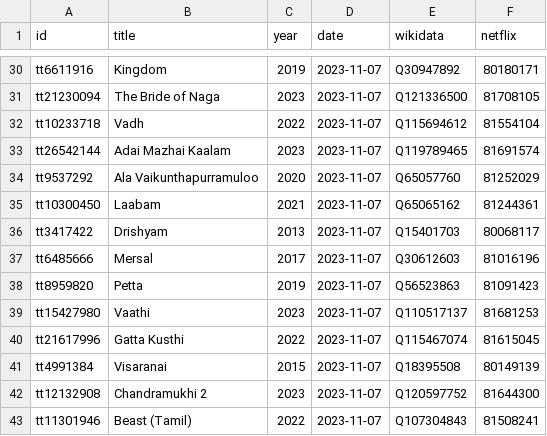
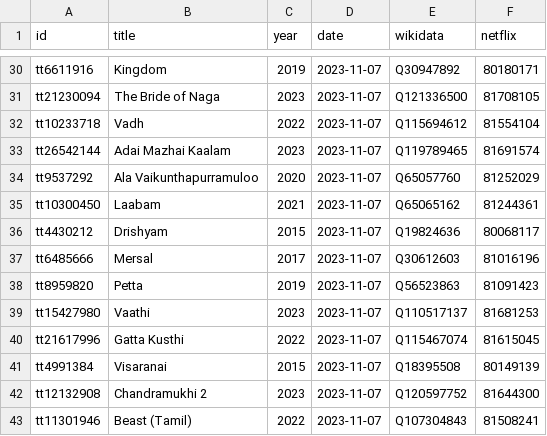
Before and after one commit to weakish/weakish.github.com, a CSV file: movies/netflix.csv, drawn as a sheet; only a part is shown, gaps mark what is left out.

```diff
--- a/movies/netflix.csv
+++ b/movies/netflix.csv
@@ -35,3 +35,3 @@ tt9537292,Ala Vaikunthapurramuloo,2020,2023-11-07,Q65057760,81252029
 tt10300450,Laabam,2021,2023-11-07,Q65065162,81244361
-tt3417422,Drishyam,2013,2023-11-07,Q15401703,80068117
+tt4430212,Drishyam,2015,2023-11-07,Q19824636,80068117
 tt6485666,Mersal,2017,2023-11-07,Q30612603,81016196
```
Also changed, not shown: 1 other file.
